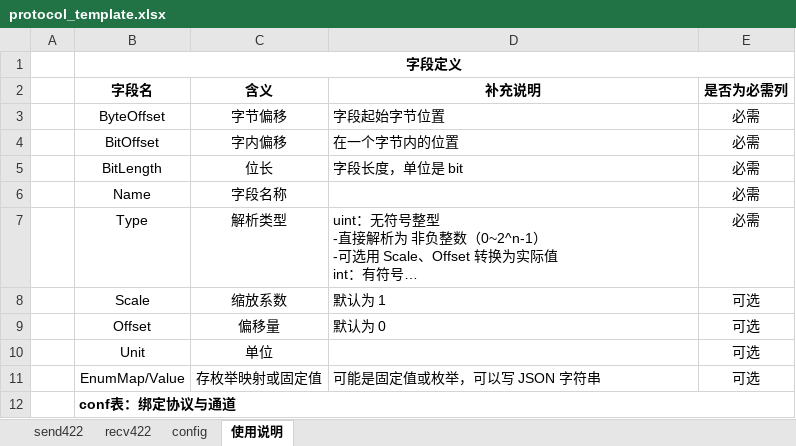
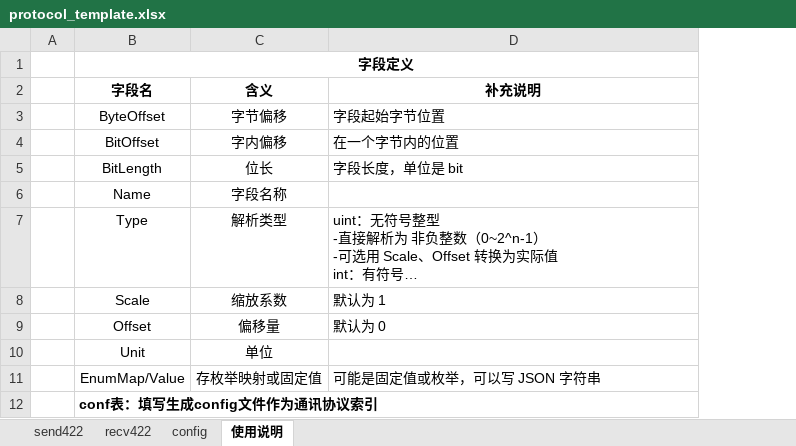
Before and after one commit to SanXiaoXing/PyUtilDemos, an Excel workbook: src/components/BusDataMonitor/excel2json/protocol_template.xlsx, sheet 使用说明, drawn as a sheet; long unchanged cells end in …; values as stored, in another font and other column widths than the file's, no borders; the diff names each change by its address in the sheet, - before the commit and + after, or states it on an @@ line.

```diff
--- a/src/components/BusDataMonitor/excel2json/protocol_template.xlsx (sheet 使用说明)
+++ b/src/components/BusDataMonitor/excel2json/protocol_template.xlsx (sheet 使用说明)
-column E (是否为必需列), rows 3-11: 必需 | 必需 | 必需 | 必需 | 必需 | 可选 | 可选 | 可选 | 可选
-B12 (字段名): conf表：绑定协议与通道
+B12 (字段名): conf表：填写生成config文件作为通讯协议索引
```
Also changed, not shown: sheet recv422, 6 other files.
